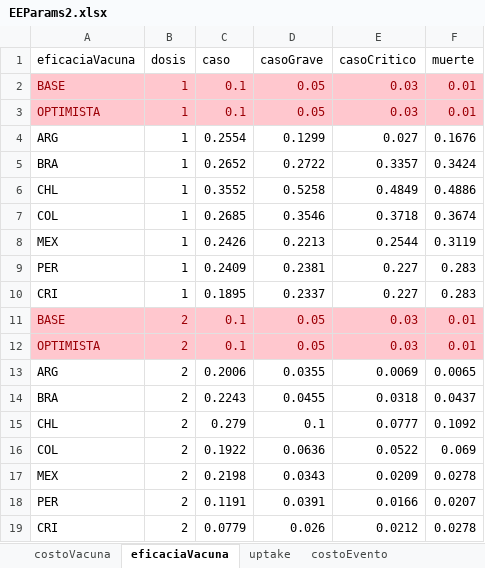
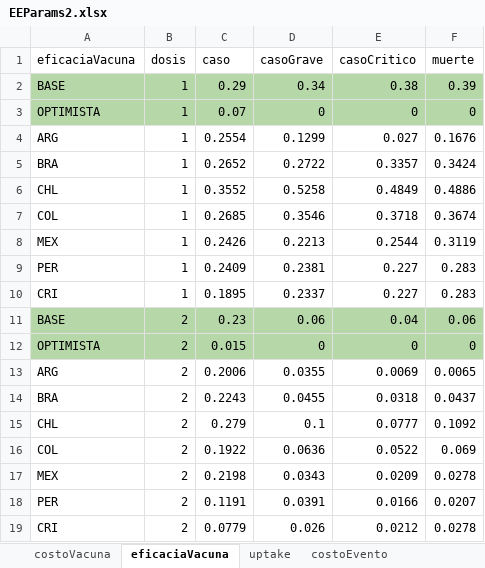
Before and after one commit to ciips-code/seir_ages, an Excel workbook: data/EEParams2.xlsx, sheet eficaciaVacuna, drawn as a sheet; values as stored, in another font and other column widths than the file's, no borders; the diff names each change by its address in the sheet, - before the commit and + after, or states it on an @@ line.

Commit message:
Update EEparams2

```diff
--- a/data/EEParams2.xlsx (sheet eficaciaVacuna)
+++ b/data/EEParams2.xlsx (sheet eficaciaVacuna)
@@ A2:F3 fill: #FFC7CE → #B6D7A8, text colour: #9C0006 → black @@
-C2 (caso): 0.1
+C2 (caso): 0.29
-D2 (casoGrave): 0.05
+D2 (casoGrave): 0.34
-E2 (casoCritico): 0.03
+E2 (casoCritico): 0.38
-F2 (muerte): 0.01
+F2 (muerte): 0.39
-C3 (caso): 0.1
+C3 (caso): 0.07
-D3 (casoGrave): 0.05
+D3 (casoGrave): 0
-E3 (casoCritico): 0.03
+E3 (casoCritico): 0
-F3 (muerte): 0.01
+F3 (muerte): 0
@@ A11:F12 fill: #FFC7CE → #B6D7A8, text colour: #9C0006 → black @@
-C11 (caso): 0.1
+C11 (caso): 0.23
-D11 (casoGrave): 0.05
+D11 (casoGrave): 0.06
-E11 (casoCritico): 0.03
+E11 (casoCritico): 0.04
-F11 (muerte): 0.01
+F11 (muerte): 0.06
-C12 (caso): 0.1
+C12 (caso): 0.015
-D12 (casoGrave): 0.05
+D12 (casoGrave): 0
-E12 (casoCritico): 0.03
+E12 (casoCritico): 0
-F12 (muerte): 0.01
+F12 (muerte): 0
```
Also changed, not shown: sheet uptake, 2 other files.
